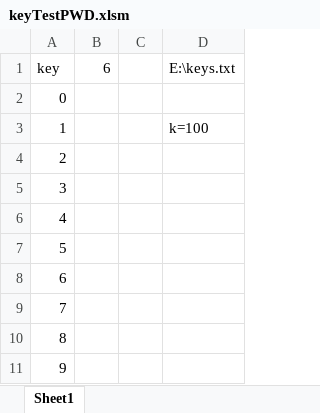
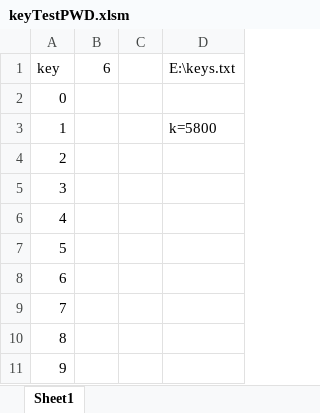
Before and after one commit to xiongyejun/00-vba, an Excel workbook: 99-other/keyTestPWD.xlsm, sheet Sheet1, drawn as a sheet; values as stored, in another font and other column widths than the file's, no borders; charts and pictures not drawn; the diff names each change by its address in the sheet, - before the commit and + after, or states it on an @@ line.

```diff
--- a/99-other/keyTestPWD.xlsm (sheet Sheet1)
+++ b/99-other/keyTestPWD.xlsm (sheet Sheet1)
-D3: k=100
+D3: k=5800
```
Also changed, not shown: charts or pictures, 3 other files.
